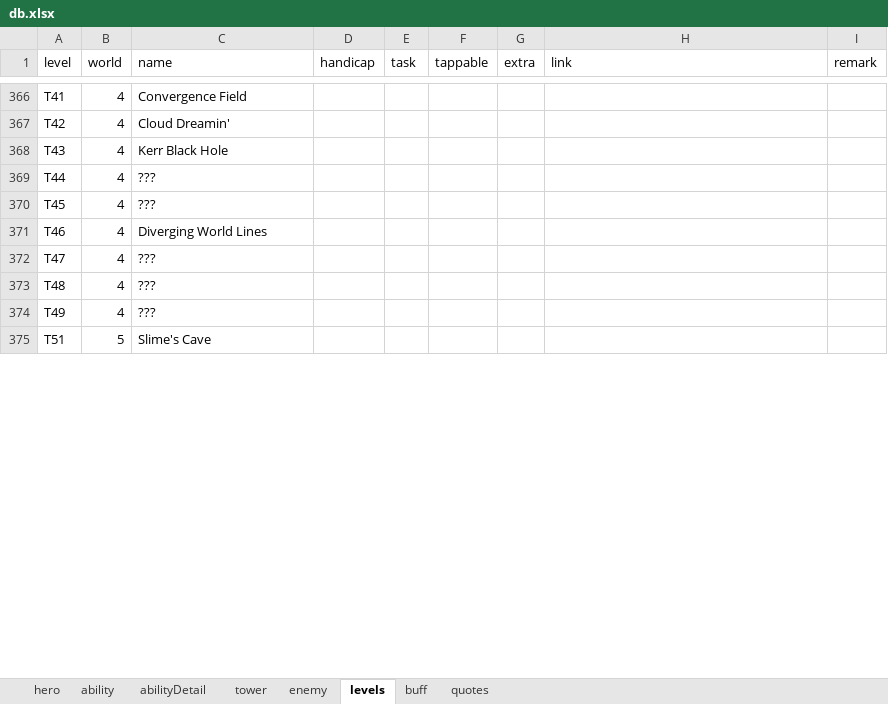
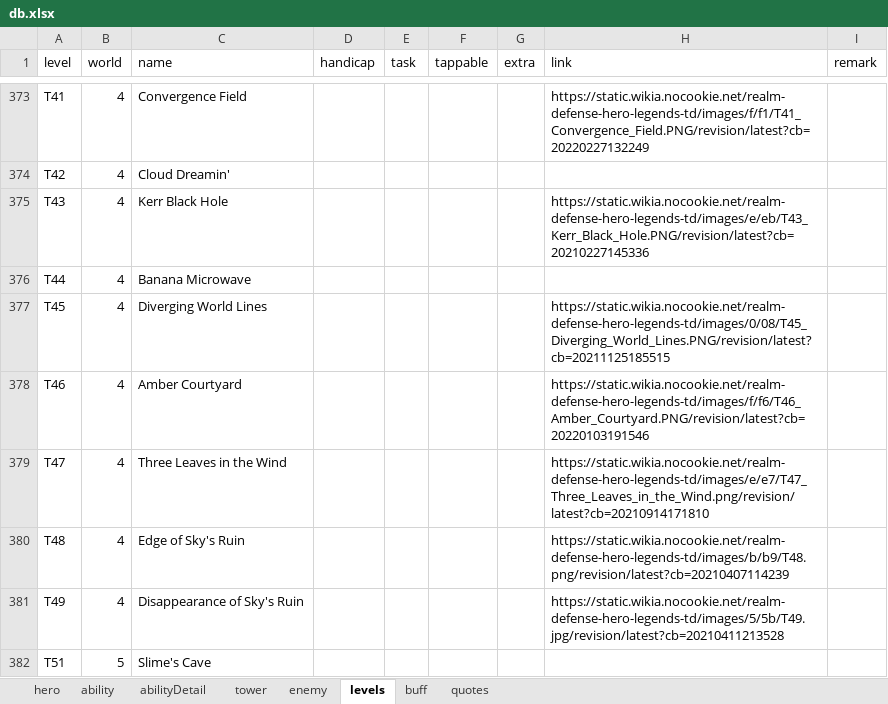
Before and after one commit to AlexP55/CyraBot, an Excel workbook: db/db.xlsx, sheet levels, drawn as a sheet; only a part is shown, gaps mark what is left out; values as stored, in another font and other column widths than the file's, no borders; removed rows and columns are numbered as before the commit, all else as after; the diff covers the shown part only; the diff names each change by its address in the sheet, - before the commit and + after, or states it on an @@ line.

Commit message:
add tournament levels

```diff
--- a/db/db.xlsx (sheet levels)
+++ b/db/db.xlsx (sheet levels)
@@ column A (level) renumbered between rows 364 and 377 @@
-H373 (link): (empty)
+H373 (link): https://static.wikia.nocookie.net/realm-defense-hero-legends-td/images/f/f1/T41_Convergence_Field.PNG/revision/latest?cb=20220227132249
-H375 (link): (empty)
+H375 (link): https://static.wikia.nocookie.net/realm-defense-hero-legends-td/images/e/eb/T43_Kerr_Black_Hole.PNG/revision/latest?cb=20210227145336
-C376 (name): ???
+C376 (name): Banana Microwave
-row 370: T45 | 4 | ???
-H377 (link): (empty)
+H377 (link): https://static.wikia.nocookie.net/realm-defense-hero-legends-td/images/0/08/T45_Diverging_World_Lines.PNG/revision/latest?cb=20211125185515
-row 372: T47 | 4 | ???
-row 373: T48 | 4 | ???
-row 374: T49 | 4 | ???
+row 378: T46 | 4 | Amber Courtyard |  |  |  |  | https://static.wikia.nocookie.net/realm-defense-hero-legends-td/images/f/f6/T46_Amber_Courtyard.PNG/revision/latest?cb=20220103191546
+row 379: T47 | 4 | Three Leaves in the Wind |  |  |  |  | https://static.wikia.nocookie.net/realm-defense-hero-legends-td/images/e/e7/T47_Three_Leaves_in_the_Wind.png/revision/latest?cb=20210914171810
+row 380: T48 | 4 | Edge of Sky's Ruin |  |  |  |  | https://static.wikia.nocookie.net/realm-defense-hero-legends-td/images/b/b9/T48.png/revision/latest?cb=20210407114239
+row 381: T49 | 4 | Disappearance of Sky's Ruin |  |  |  |  | https://static.wikia.nocookie.net/realm-defense-hero-legends-td/images/5/5b/T49.jpg/revision/latest?cb=20210411213528
```
Also changed, not shown: 33 added rows, 14 removed rows and 27 edited cells elsewhere in this sheet, 2 other files.
